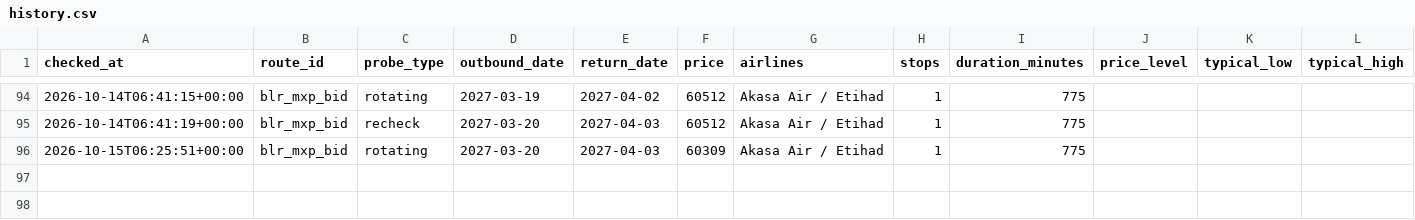
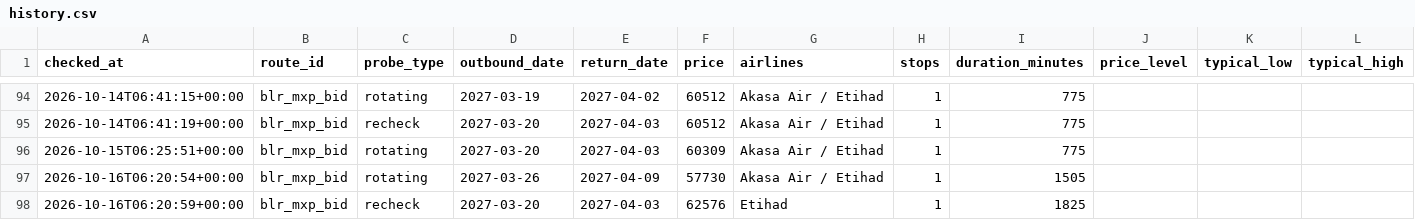
Before and after one commit to amithmanojwork/fare-tracker, a CSV file: data/history.csv, drawn as a sheet; only a part is shown, gaps mark what is left out; the diff names each change by its address in the sheet, - before the commit and + after, or states it on an @@ line.

```diff
--- a/data/history.csv
+++ b/data/history.csv
+row 97: 2026-10-16T06:20:54+00:00 | blr_mxp_bid | rotating | 2027-03-26 | 2027-04-09 | 57730 | Akasa Air / Etihad | 1 | 1505
+row 98: 2026-10-16T06:20:59+00:00 | blr_mxp_bid | recheck | 2027-03-20 | 2027-04-03 | 62576 | Etihad | 1 | 1825
```
Also changed, not shown: 2 other files.
